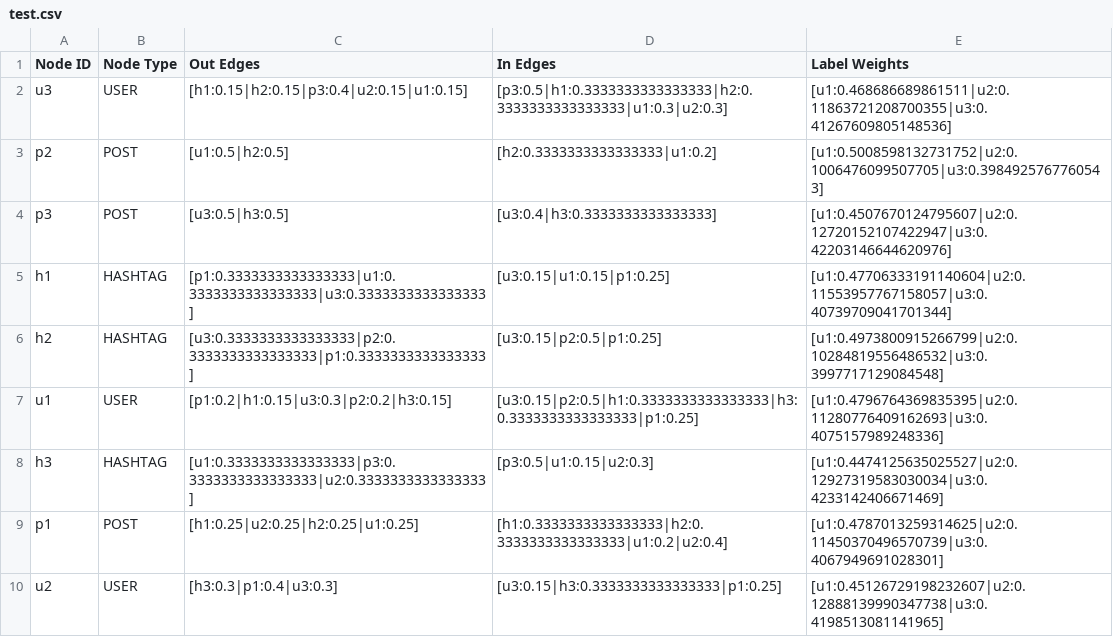
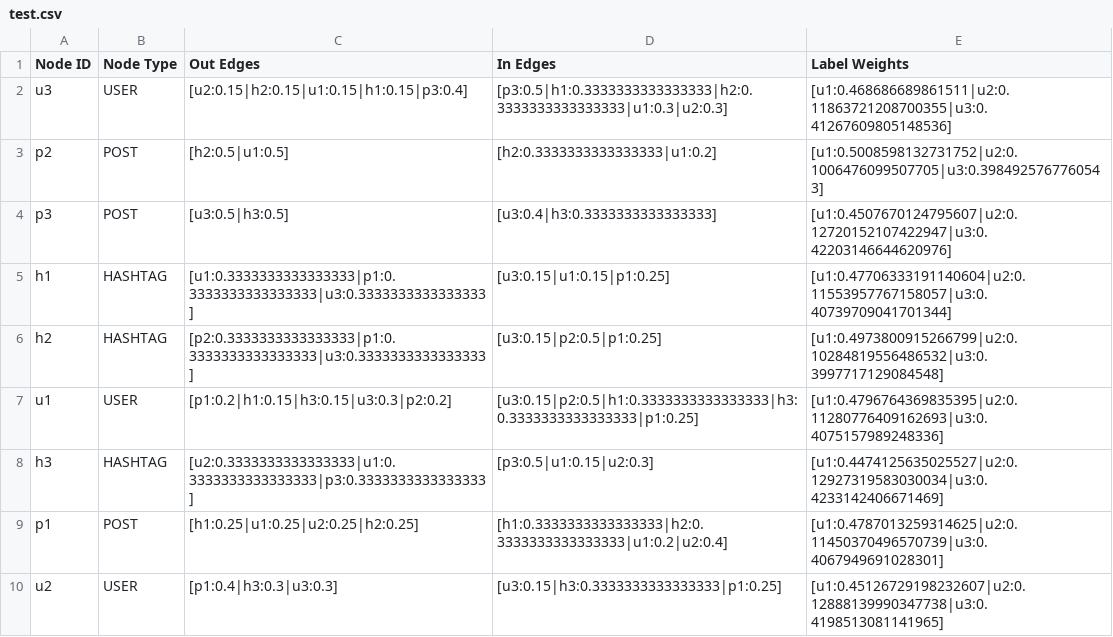
Before and after one commit to mantasviaz/instaLite, a CSV file: test.csv, drawn as a sheet.

```diff
--- a/test.csv
+++ b/test.csv
@@ -1,10 +1,10 @@
 Node ID,Node Type,Out Edges,In Edges,Label Weights
-u3,USER,[h1:0.15|h2:0.15|p3:0.4|u2:0.15|u1:0.15],[p3:0.5|h1:0.3333333333333333|h2:0.3333333333333333|u1:0.3|u2:0.3],[u1:0.468686689861511|u2:0.11863721208700355|u3:0.41267609805148536]
-p2,POST,[u1:0.5|h2:0.5],[h2:0.3333333333333333|u1:0.2],[u1:0.5008598132731752|u2:0.1006476099507705|u3:0.3984925767760543]
+u3,USER,[u2:0.15|h2:0.15|u1:0.15|h1:0.15|p3:0.4],[p3:0.5|h1:0.3333333333333333|h2:0.3333333333333333|u1:0.3|u2:0.3],[u1:0.468686689861511|u2:0.11863721208700355|u3:0.41267609805148536]
+p2,POST,[h2:0.5|u1:0.5],[h2:0.3333333333333333|u1:0.2],[u1:0.5008598132731752|u2:0.1006476099507705|u3:0.3984925767760543]
 p3,POST,[u3:0.5|h3:0.5],[u3:0.4|h3:0.3333333333333333],[u1:0.4507670124795607|u2:0.12720152107422947|u3:0.42203146644620976]
-h1,HASHTAG,[p1:0.3333333333333333|u1:0.3333333333333333|u3:0.3333333333333333],[u3:0.15|u1:0.15|p1:0.25],[u1:0.47706333191140604|u2:0.11553957767158057|u3:0.40739709041701344]
-h2,HASHTAG,[u3:0.3333333333333333|p2:0.3333333333333333|p1:0.3333333333333333],[u3:0.15|p2:0.5|p1:0.25],[u1:0.4973800915266799|u2:0.10284819556486532|u3:0.3997717129084548]
-u1,USER,[p1:0.2|h1:0.15|u3:0.3|p2:0.2|h3:0.15],[u3:0.15|p2:0.5|h1:0.3333333333333333|h3:0.3333333333333333|p1:0.25],[u1:0.4796764369835395|u2:0.11280776409162693|u3:0.4075157989248336]
-h3,HASHTAG,[u1:0.3333333333333333|p3:0.3333333333333333|u2:0.3333333333333333],[p3:0.5|u1:0.15|u2:0.3],[u1:0.4474125635025527|u2:0.12927319583030034|u3:0.4233142406671469]
-p1,POST,[h1:0.25|u2:0.25|h2:0.25|u1:0.25],[h1:0.3333333333333333|h2:0.3333333333333333|u1:0.2|u2:0.4],[u1:0.4787013259314625|u2:0.11450370496570739|u3:0.4067949691028301]
-u2,USER,[h3:0.3|p1:0.4|u3:0.3],[u3:0.15|h3:0.3333333333333333|p1:0.25],[u1:0.45126729198232607|u2:0.12888139990347738|u3:0.4198513081141965]
+h1,HASHTAG,[u1:0.3333333333333333|p1:0.3333333333333333|u3:0.3333333333333333],[u3:0.15|u1:0.15|p1:0.25],[u1:0.47706333191140604|u2:0.11553957767158057|u3:0.40739709041701344]
+h2,HASHTAG,[p2:0.3333333333333333|p1:0.3333333333333333|u3:0.3333333333333333],[u3:0.15|p2:0.5|p1:0.25],[u1:0.4973800915266799|u2:0.10284819556486532|u3:0.3997717129084548]
+u1,USER,[p1:0.2|h1:0.15|h3:0.15|u3:0.3|p2:0.2],[u3:0.15|p2:0.5|h1:0.3333333333333333|h3:0.3333333333333333|p1:0.25],[u1:0.4796764369835395|u2:0.11280776409162693|u3:0.4075157989248336]
+h3,HASHTAG,[u2:0.3333333333333333|u1:0.3333333333333333|p3:0.3333333333333333],[p3:0.5|u1:0.15|u2:0.3],[u1:0.4474125635025527|u2:0.12927319583030034|u3:0.4233142406671469]
+p1,POST,[h1:0.25|u1:0.25|u2:0.25|h2:0.25],[h1:0.3333333333333333|h2:0.3333333333333333|u1:0.2|u2:0.4],[u1:0.4787013259314625|u2:0.11450370496570739|u3:0.4067949691028301]
+u2,USER,[p1:0.4|h3:0.3|u3:0.3],[u3:0.15|h3:0.3333333333333333|p1:0.25],[u1:0.45126729198232607|u2:0.12888139990347738|u3:0.4198513081141965]
```
Also changed, not shown: 9 other files.
